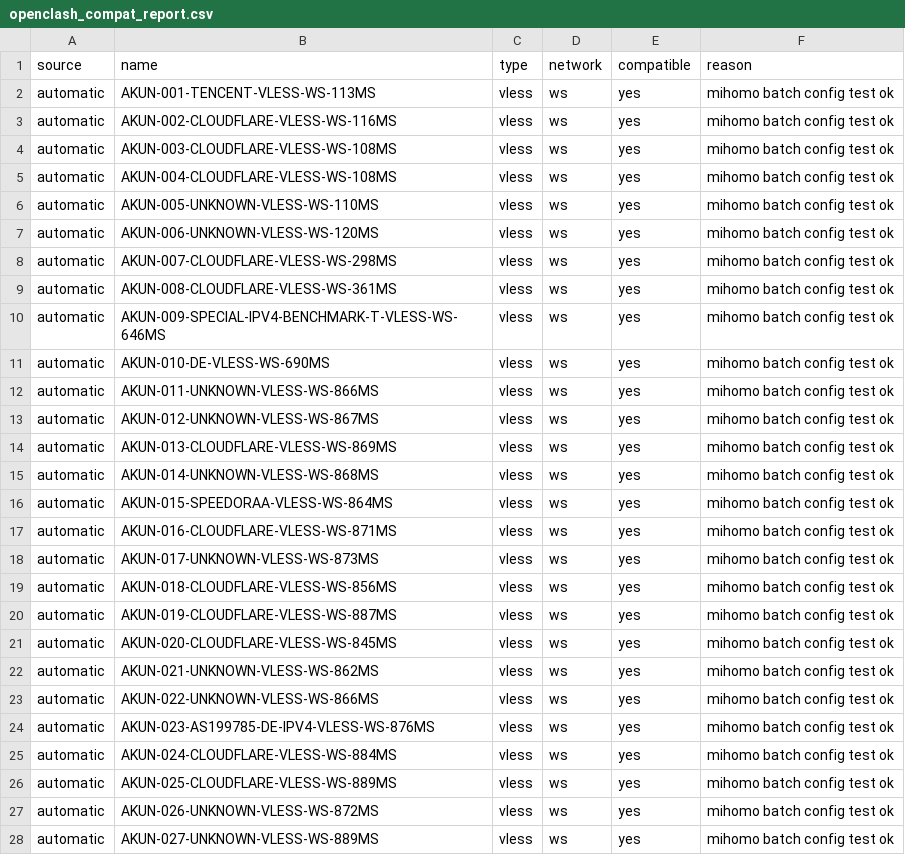
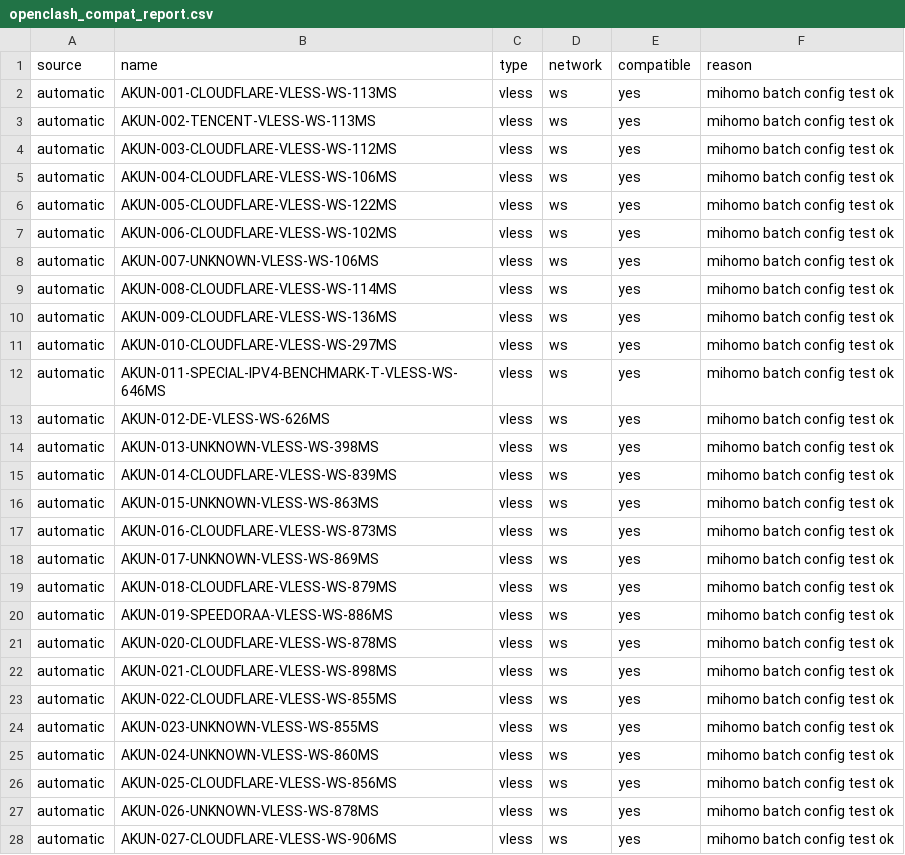
Before and after one commit to adiorany3/AkunYaml, a CSV file: openclash_compat_report.csv, drawn as a sheet; only a part is shown; the diff covers the shown part only.

```diff
--- a/openclash_compat_report.csv
+++ b/openclash_compat_report.csv
@@ -1,28 +1,28 @@
 source,name,type,network,compatible,reason
-automatic,AKUN-001-TENCENT-VLESS-WS-113MS,vless,ws,yes,mihomo batch config test ok
-automatic,AKUN-002-CLOUDFLARE-VLESS-WS-116MS,vless,ws,yes,mihomo batch config test ok
-automatic,AKUN-003-CLOUDFLARE-VLESS-WS-108MS,vless,ws,yes,mihomo batch config test ok
-automatic,AKUN-004-CLOUDFLARE-VLESS-WS-108MS,vless,ws,yes,mihomo batch config test ok
-automatic,AKUN-005-UNKNOWN-VLESS-WS-110MS,vless,ws,yes,mihomo batch config test ok
-automatic,AKUN-006-UNKNOWN-VLESS-WS-120MS,vless,ws,yes,mihomo batch config test ok
-automatic,AKUN-007-CLOUDFLARE-VLESS-WS-298MS,vless,ws,yes,mihomo batch config test ok
-automatic,AKUN-008-CLOUDFLARE-VLESS-WS-361MS,vless,ws,yes,mihomo batch config test ok
-automatic,AKUN-009-SPECIAL-IPV4-BENCHMARK-T-VLESS-WS-646MS,vless,ws,yes,mihomo batch config test ok
-automatic,AKUN-010-DE-VLESS-WS-690MS,vless,ws,yes,mihomo batch config test ok
-automatic,AKUN-011-UNKNOWN-VLESS-WS-866MS,vless,ws,yes,mihomo batch config test ok
-automatic,AKUN-012-UNKNOWN-VLESS-WS-867MS,vless,ws,yes,mihomo batch config test ok
-automatic,AKUN-013-CLOUDFLARE-VLESS-WS-869MS,vless,ws,yes,mihomo batch config test ok
-automatic,AKUN-014-UNKNOWN-VLESS-WS-868MS,vless,ws,yes,mihomo batch config test ok
-automatic,AKUN-015-SPEEDORAA-VLESS-WS-864MS,vless,ws,yes,mihomo batch config test ok
-automatic,AKUN-016-CLOUDFLARE-VLESS-WS-871MS,vless,ws,yes,mihomo batch config test ok
-automatic,AKUN-017-UNKNOWN-VLESS-WS-873MS,vless,ws,yes,mihomo batch config test ok
-automatic,AKUN-018-CLOUDFLARE-VLESS-WS-856MS,vless,ws,yes,mihomo batch config test ok
-automatic,AKUN-019-CLOUDFLARE-VLESS-WS-887MS,vless,ws,yes,mihomo batch config test ok
-automatic,AKUN-020-CLOUDFLARE-VLESS-WS-845MS,vless,ws,yes,mihomo batch config test ok
-automatic,AKUN-021-UNKNOWN-VLESS-WS-862MS,vless,ws,yes,mihomo batch config test ok
-automatic,AKUN-022-UNKNOWN-VLESS-WS-866MS,vless,ws,yes,mihomo batch config test ok
-automatic,AKUN-023-AS199785-DE-IPV4-VLESS-WS-876MS,vless,ws,yes,mihomo batch config test ok
-automatic,AKUN-024-CLOUDFLARE-VLESS-WS-884MS,vless,ws,yes,mihomo batch config test ok
-automatic,AKUN-025-CLOUDFLARE-VLESS-WS-889MS,vless,ws,yes,mihomo batch config test ok
-automatic,AKUN-026-UNKNOWN-VLESS-WS-872MS,vless,ws,yes,mihomo batch config test ok
-automatic,AKUN-027-UNKNOWN-VLESS-WS-889MS,vless,ws,yes,mihomo batch config test ok
+automatic,AKUN-001-CLOUDFLARE-VLESS-WS-113MS,vless,ws,yes,mihomo batch config test ok
+automatic,AKUN-002-TENCENT-VLESS-WS-113MS,vless,ws,yes,mihomo batch config test ok
+automatic,AKUN-003-CLOUDFLARE-VLESS-WS-112MS,vless,ws,yes,mihomo batch config test ok
+automatic,AKUN-004-CLOUDFLARE-VLESS-WS-106MS,vless,ws,yes,mihomo batch config test ok
+automatic,AKUN-005-CLOUDFLARE-VLESS-WS-122MS,vless,ws,yes,mihomo batch config test ok
+automatic,AKUN-006-CLOUDFLARE-VLESS-WS-102MS,vless,ws,yes,mihomo batch config test ok
+automatic,AKUN-007-UNKNOWN-VLESS-WS-106MS,vless,ws,yes,mihomo batch config test ok
+automatic,AKUN-008-CLOUDFLARE-VLESS-WS-114MS,vless,ws,yes,mihomo batch config test ok
+automatic,AKUN-009-CLOUDFLARE-VLESS-WS-136MS,vless,ws,yes,mihomo batch config test ok
+automatic,AKUN-010-CLOUDFLARE-VLESS-WS-297MS,vless,ws,yes,mihomo batch config test ok
+automatic,AKUN-011-SPECIAL-IPV4-BENCHMARK-T-VLESS-WS-646MS,vless,ws,yes,mihomo batch config test ok
+automatic,AKUN-012-DE-VLESS-WS-626MS,vless,ws,yes,mihomo batch config test ok
+automatic,AKUN-013-UNKNOWN-VLESS-WS-398MS,vless,ws,yes,mihomo batch config test ok
+automatic,AKUN-014-CLOUDFLARE-VLESS-WS-839MS,vless,ws,yes,mihomo batch config test ok
+automatic,AKUN-015-UNKNOWN-VLESS-WS-863MS,vless,ws,yes,mihomo batch config test ok
+automatic,AKUN-016-CLOUDFLARE-VLESS-WS-873MS,vless,ws,yes,mihomo batch config test ok
+automatic,AKUN-017-UNKNOWN-VLESS-WS-869MS,vless,ws,yes,mihomo batch config test ok
+automatic,AKUN-018-CLOUDFLARE-VLESS-WS-879MS,vless,ws,yes,mihomo batch config test ok
+automatic,AKUN-019-SPEEDORAA-VLESS-WS-886MS,vless,ws,yes,mihomo batch config test ok
+automatic,AKUN-020-CLOUDFLARE-VLESS-WS-878MS,vless,ws,yes,mihomo batch config test ok
+automatic,AKUN-021-CLOUDFLARE-VLESS-WS-898MS,vless,ws,yes,mihomo batch config test ok
+automatic,AKUN-022-CLOUDFLARE-VLESS-WS-855MS,vless,ws,yes,mihomo batch config test ok
+automatic,AKUN-023-UNKNOWN-VLESS-WS-855MS,vless,ws,yes,mihomo batch config test ok
+automatic,AKUN-024-UNKNOWN-VLESS-WS-860MS,vless,ws,yes,mihomo batch config test ok
+automatic,AKUN-025-CLOUDFLARE-VLESS-WS-856MS,vless,ws,yes,mihomo batch config test ok
+automatic,AKUN-026-UNKNOWN-VLESS-WS-878MS,vless,ws,yes,mihomo batch config test ok
+automatic,AKUN-027-CLOUDFLARE-VLESS-WS-906MS,vless,ws,yes,mihomo batch config test ok
```
Also changed, not shown: 33 edited cells elsewhere in this file, nekobox_test_report.csv, urltest_report.csv, 23 other files.
